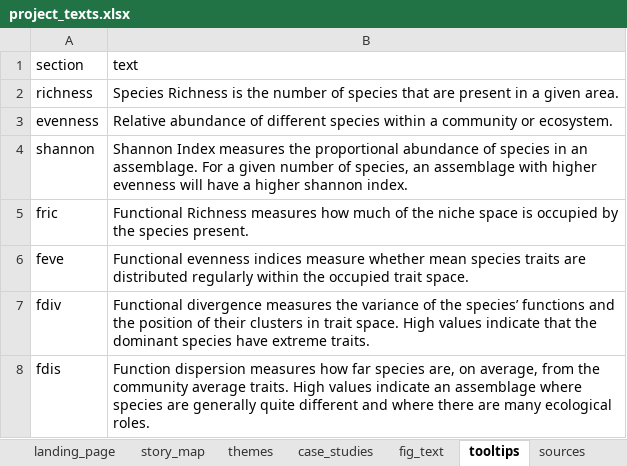
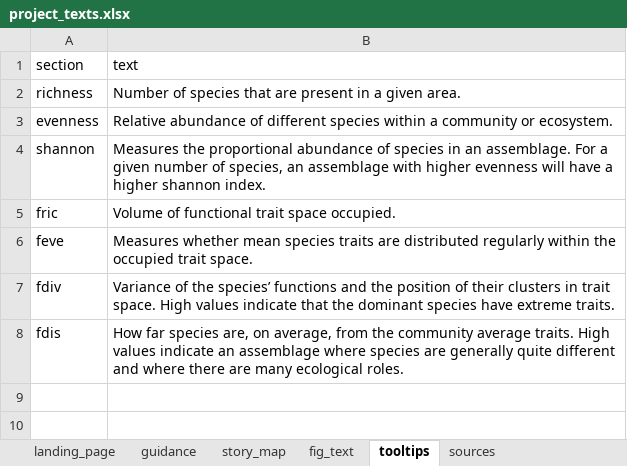
Before and after one commit to ices-tools-dev/b_useful, an Excel workbook: data-raw/project_texts.xlsx, sheet tooltips, drawn as a sheet; values as stored, in another font and other column widths than the file's, no borders; the diff names each change by its address in the sheet, - before the commit and + after, or states it on an @@ line.

Commit message:
Update tooltips and figure texts, improve layout across app

```diff
--- a/data-raw/project_texts.xlsx (sheet tooltips)
+++ b/data-raw/project_texts.xlsx (sheet tooltips)
-sheet tab: themes
-sheet tab: case_studies
+sheet tab: guidance
-B2 (text): Species Richness is the number of species…
+B2 (text): Number of species…
-B4 (text): Shannon Index measures the proportional…
+B4 (text): Measures the proportional…
-B5 (text): Functional Richness measures how much of the niche space is occupied by the species present.
+B5 (text): Volume of functional trait space occupied.
-B6 (text): Functional evenness indices measure whether mean…
+B6 (text): Measures whether mean…
-B7 (text): Functional divergence measures the variance of the…
+B7 (text): Variance of the…
-B8 (text): Function dispersion measures how far species…
+B8 (text): How far species…
```
Also changed, not shown: sheet fig_text, 9 other files.
